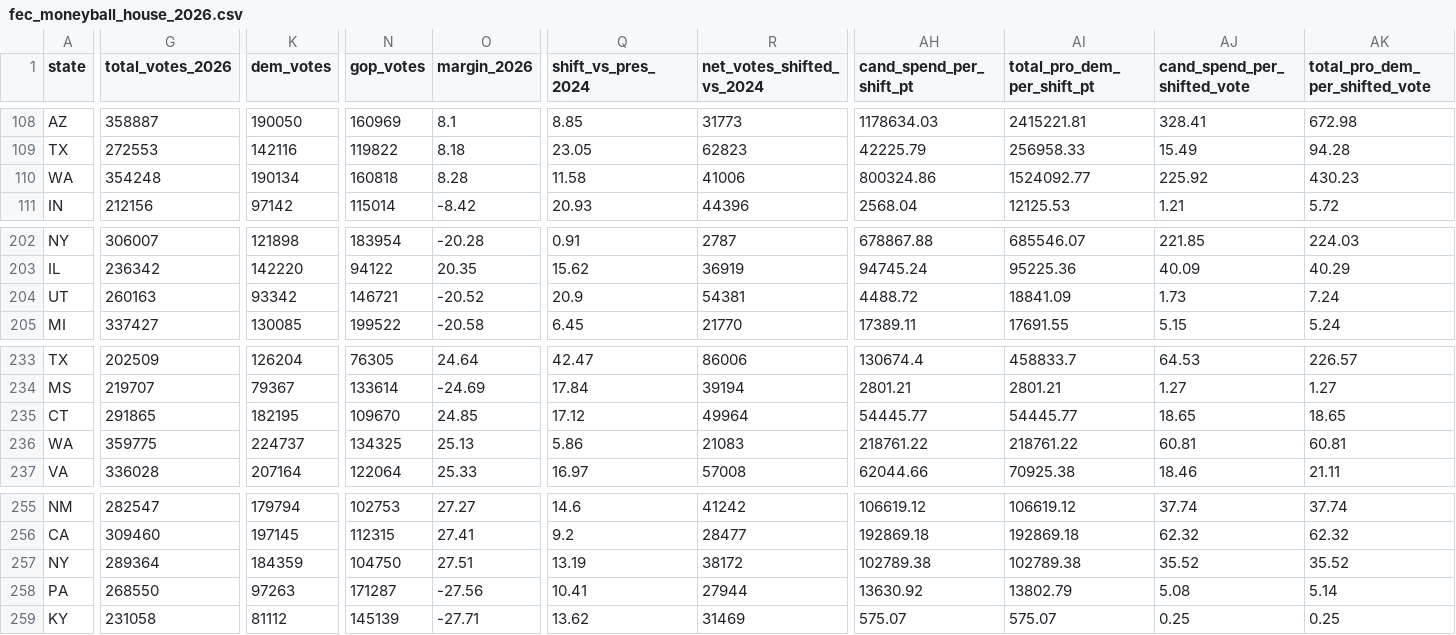
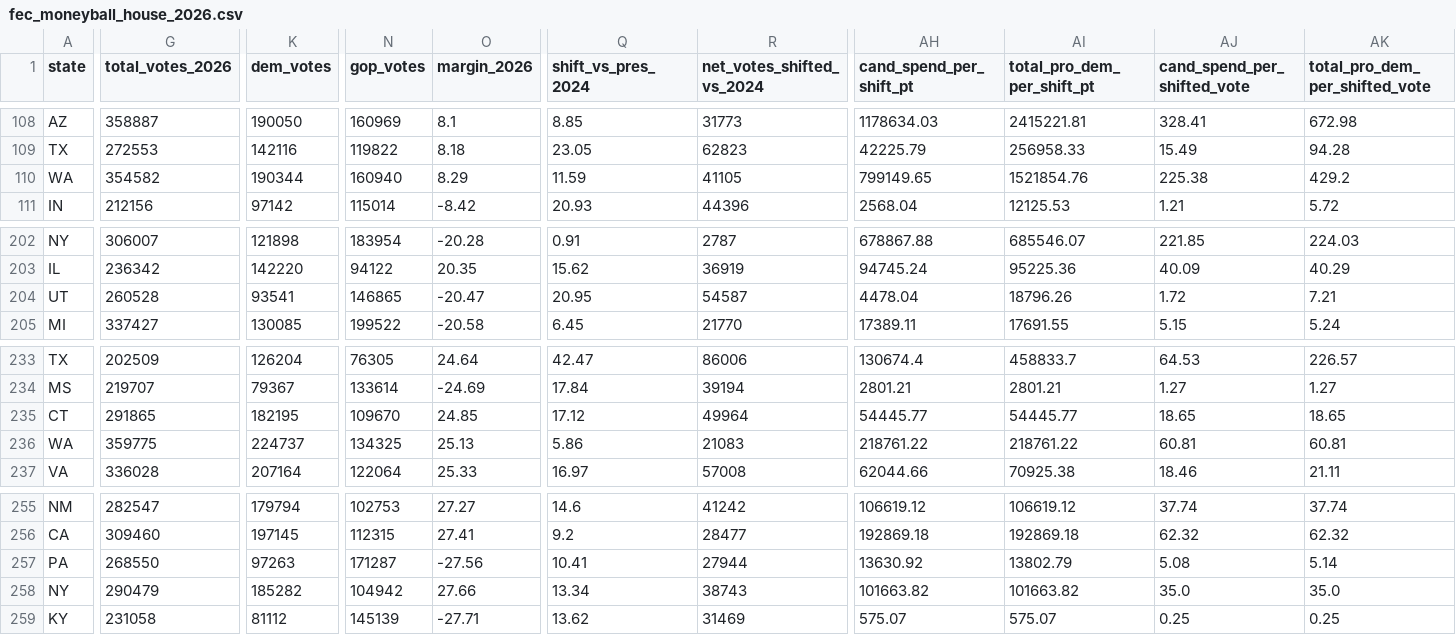
Before and after one commit to mike10010100/elections-2026, a CSV file: site_data/fec_moneyball_house_2026.csv, drawn as a sheet; only a part is shown, gaps mark what is left out; removed rows and columns are numbered as before the commit, all else as after; rows hold the shown columns only; the diff covers the shown part only; the diff names each change by its address in the sheet, - before the commit and + after, or states it on an @@ line.

Commit message:
chore(data): auto-update live 2026 election results & analysis charts

```diff
--- a/site_data/fec_moneyball_house_2026.csv
+++ b/site_data/fec_moneyball_house_2026.csv
-G110 (total_votes_2026): 354248
+G110 (total_votes_2026): 354582
-K110 (dem_votes): 190134
+K110 (dem_votes): 190344
-N110 (gop_votes): 160818
+N110 (gop_votes): 160940
-O110 (margin_2026): 8.28
+O110 (margin_2026): 8.29
-Q110 (shift_vs_pres_2024): 11.58
+Q110 (shift_vs_pres_2024): 11.59
-R110 (net_votes_shifted_vs_2024): 41006
+R110 (net_votes_shifted_vs_2024): 41105
-AH110 (cand_spend_per_shift_pt): 800324.86
+AH110 (cand_spend_per_shift_pt): 799149.65
-AI110 (total_pro_dem_per_shift_pt): 1524092.77
+AI110 (total_pro_dem_per_shift_pt): 1521854.76
-AJ110 (cand_spend_per_shifted_vote): 225.92
+AJ110 (cand_spend_per_shifted_vote): 225.38
-AK110 (total_pro_dem_per_shifted_vote): 430.23
+AK110 (total_pro_dem_per_shifted_vote): 429.2
-G204 (total_votes_2026): 260163
+G204 (total_votes_2026): 260528
-K204 (dem_votes): 93342
+K204 (dem_votes): 93541
-N204 (gop_votes): 146721
+N204 (gop_votes): 146865
-O204 (margin_2026): -20.52
+O204 (margin_2026): -20.47
-Q204 (shift_vs_pres_2024): 20.9
+Q204 (shift_vs_pres_2024): 20.95
-R204 (net_votes_shifted_vs_2024): 54381
+R204 (net_votes_shifted_vs_2024): 54587
-AH204 (cand_spend_per_shift_pt): 4488.72
+AH204 (cand_spend_per_shift_pt): 4478.04
-AI204 (total_pro_dem_per_shift_pt): 18841.09
+AI204 (total_pro_dem_per_shift_pt): 18796.26
-AJ204 (cand_spend_per_shifted_vote): 1.73
+AJ204 (cand_spend_per_shifted_vote): 1.72
-AK204 (total_pro_dem_per_shifted_vote): 7.24
+AK204 (total_pro_dem_per_shifted_vote): 7.21
-row 257: NY | 289364 | 184359 | 104750 | 27.51 | 13.19 | 38172 | 102789.38 | 102789.38 | 35.52 | 35.52
+row 258: NY | 290479 | 185282 | 104942 | 27.66 | 13.34 | 38743 | 101663.82 | 101663.82 | 35.0 | 35.0
```
Also changed, not shown: 1 edited cell elsewhere in this file, site_data/rhetoric_vs_record_2026.csv, 16 other files.
